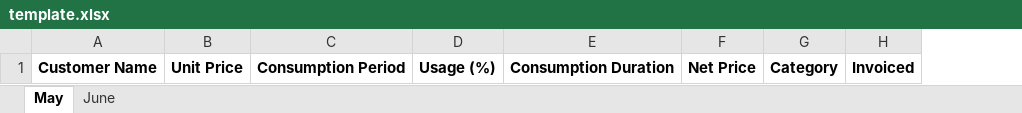
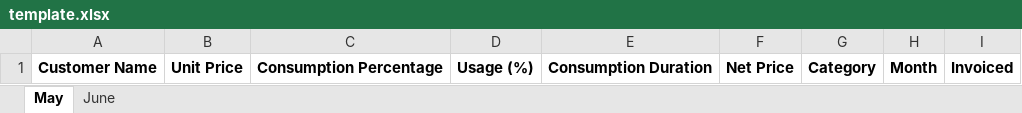
Before and after one commit to Sammyy181/invoiceEditor, an Excel workbook: template.xlsx, sheet May, drawn as a sheet; values as stored, in another font and other column widths than the file's, no borders; removed rows and columns are numbered as before the commit, all else as after; the diff names each change by its address in the sheet, - before the commit and + after, or states it on an @@ line.

```diff
--- a/template.xlsx (sheet May)
+++ b/template.xlsx (sheet May)
-column C, row 1: Consumption Period
+column C, row 1: Consumption Percentage
+column H, row 1: Month
```
Also changed, not shown: sheet June, data/Electricity.xlsx, data/Paper.xlsx, 14 other files.
